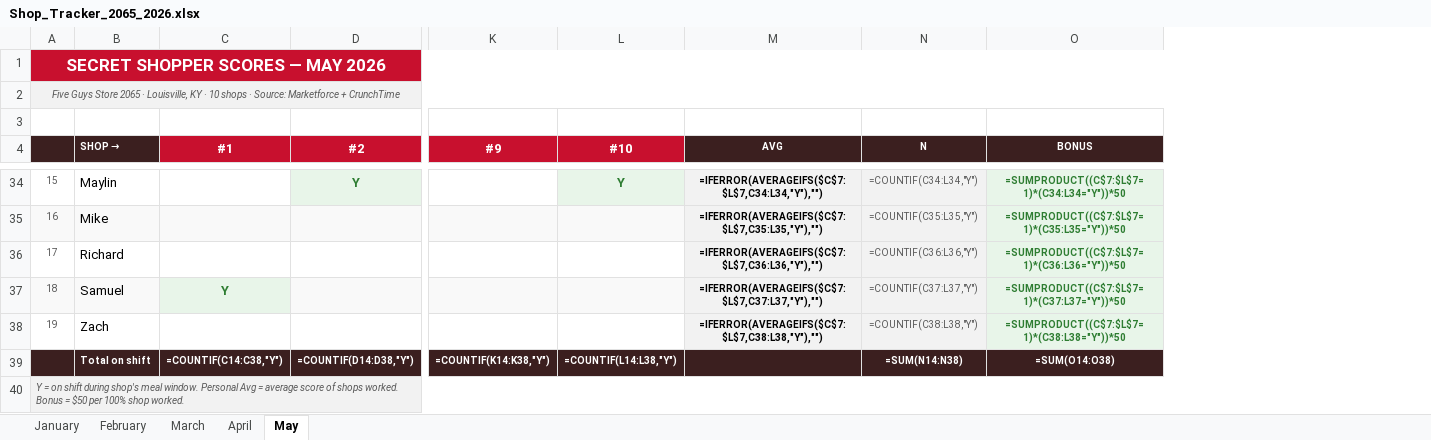
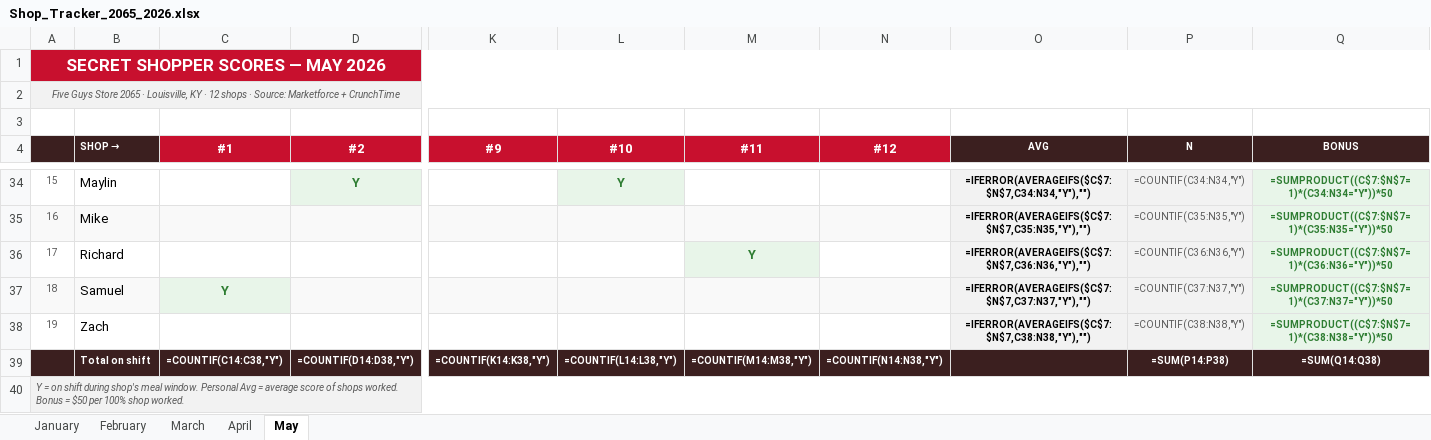
Before and after one commit to bobbycline2000/fiveguys-dashboard, an Excel workbook: Shop_Tracker_2065_2026.xlsx, sheet May, drawn as a sheet; only a part is shown, gaps mark what is left out; values as stored, in another font and other column widths than the file's, no borders; formulas without a stored value are shown as written; addresses are those after the commit; the diff covers the shown part only; the diff names each change by its address in the sheet, - before the commit and + after, or states it on an @@ line.

```diff
--- a/Shop_Tracker_2065_2026.xlsx (sheet May)
+++ b/Shop_Tracker_2065_2026.xlsx (sheet May)
+column M (#11), rows 36-39: Y |  |  | =COUNTIF(M14:M38,"Y")
+column N (#12), row 39: =COUNTIF(N14:N38,"Y")
-A2: …KY · 10 shops ·…
+A2: …KY · 12 shops ·…
-O34 (AVG): =IFERROR(AVERAGEIFS($C$7:$L$7,C34:L34,"Y"),"")
+O34 (AVG): =IFERROR(AVERAGEIFS($C$7:$N$7,C34:N34,"Y"),"")
-P34 (N): =COUNTIF(C34:L34,"Y")
+P34 (N): =COUNTIF(C34:N34,"Y")
-Q34 (BONUS): =SUMPRODUCT((C$7:$L$7=1)*(C34:L34="Y"))*50
+Q34 (BONUS): =SUMPRODUCT((C$7:$N$7=1)*(C34:N34="Y"))*50
-O35 (AVG): =IFERROR(AVERAGEIFS($C$7:$L$7,C35:L35,"Y"),"")
+O35 (AVG): =IFERROR(AVERAGEIFS($C$7:$N$7,C35:N35,"Y"),"")
-P35 (N): =COUNTIF(C35:L35,"Y")
+P35 (N): =COUNTIF(C35:N35,"Y")
-Q35 (BONUS): =SUMPRODUCT((C$7:$L$7=1)*(C35:L35="Y"))*50
+Q35 (BONUS): =SUMPRODUCT((C$7:$N$7=1)*(C35:N35="Y"))*50
-O36 (AVG): =IFERROR(AVERAGEIFS($C$7:$L$7,C36:L36,"Y"),"")
+O36 (AVG): =IFERROR(AVERAGEIFS($C$7:$N$7,C36:N36,"Y"),"")
-P36 (N): =COUNTIF(C36:L36,"Y")
+P36 (N): =COUNTIF(C36:N36,"Y")
-Q36 (BONUS): =SUMPRODUCT((C$7:$L$7=1)*(C36:L36="Y"))*50
+Q36 (BONUS): =SUMPRODUCT((C$7:$N$7=1)*(C36:N36="Y"))*50
-O37 (AVG): =IFERROR(AVERAGEIFS($C$7:$L$7,C37:L37,"Y"),"")
+O37 (AVG): =IFERROR(AVERAGEIFS($C$7:$N$7,C37:N37,"Y"),"")
-P37 (N): =COUNTIF(C37:L37,"Y")
+P37 (N): =COUNTIF(C37:N37,"Y")
-Q37 (BONUS): =SUMPRODUCT((C$7:$L$7=1)*(C37:L37="Y"))*50
+Q37 (BONUS): =SUMPRODUCT((C$7:$N$7=1)*(C37:N37="Y"))*50
-O38 (AVG): =IFERROR(AVERAGEIFS($C$7:$L$7,C38:L38,"Y"),"")
+O38 (AVG): =IFERROR(AVERAGEIFS($C$7:$N$7,C38:N38,"Y"),"")
-P38 (N): =COUNTIF(C38:L38,"Y")
+P38 (N): =COUNTIF(C38:N38,"Y")
-Q38 (BONUS): =SUMPRODUCT((C$7:$L$7=1)*(C38:L38="Y"))*50
+Q38 (BONUS): =SUMPRODUCT((C$7:$N$7=1)*(C38:N38="Y"))*50
-P39 (N): =SUM(N14:N38)
+P39 (N): =SUM(P14:P38)
-Q39 (BONUS): =SUM(O14:O38)
+Q39 (BONUS): =SUM(Q14:Q38)
```
Also changed, not shown: 59 edited cells elsewhere in this sheet, 17 other files.
